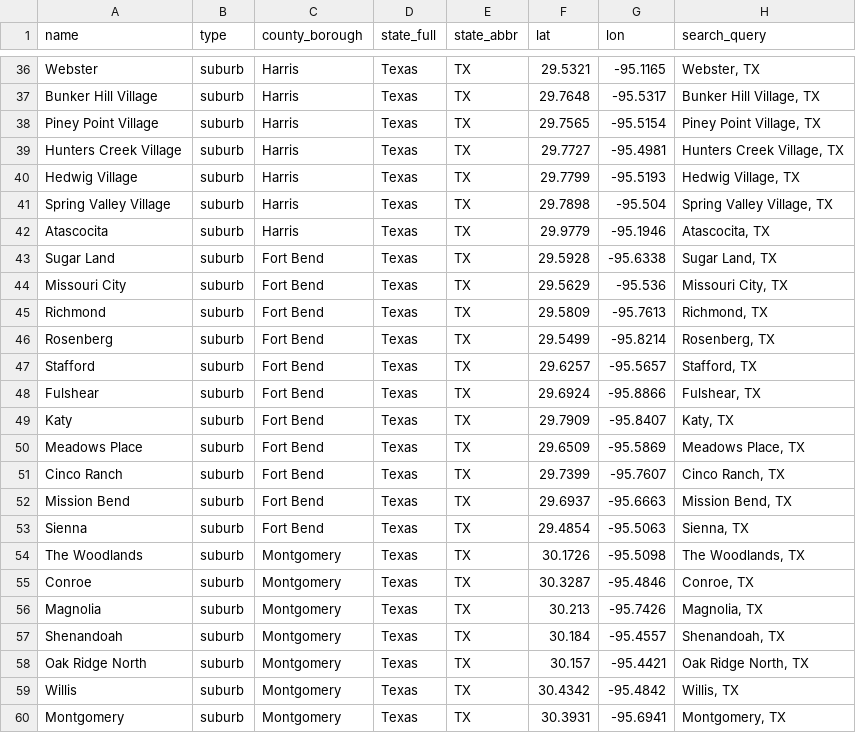
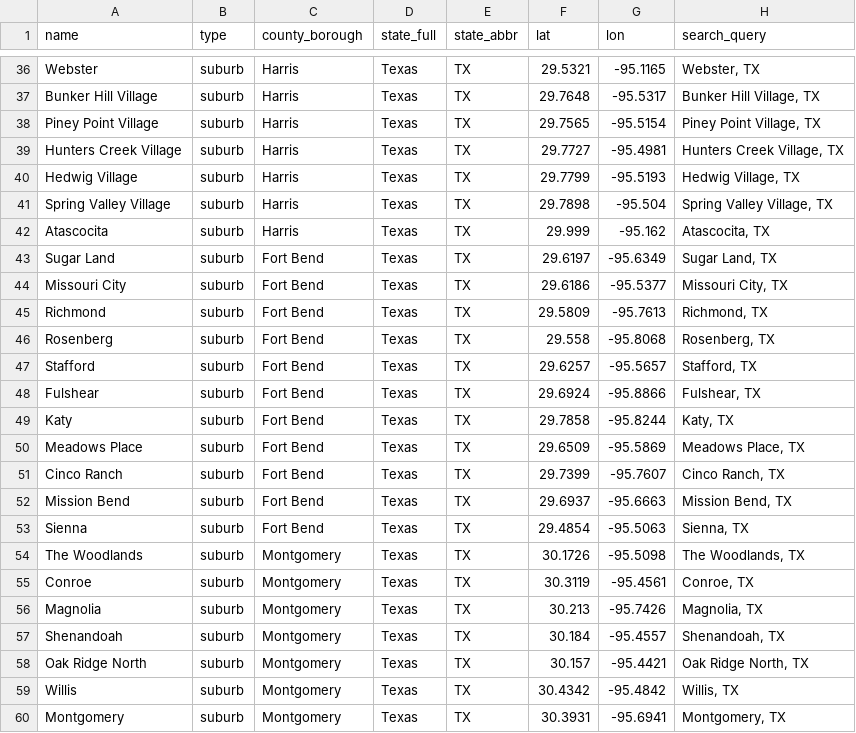
Before and after one commit to adamwrightstuff/home-fit, a CSV file: data/houston_metro_place_catalog.csv, drawn as a sheet; only a part is shown, gaps mark what is left out; the diff covers the shown part only.

```diff
--- a/data/houston_metro_place_catalog.csv
+++ b/data/houston_metro_place_catalog.csv
@@ -41,10 +41,10 @@ Hedwig Village,suburb,Harris,Texas,TX,29.7799,-95.5193,"Hedwig Village, TX"
 Spring Valley Village,suburb,Harris,Texas,TX,29.7898,-95.504,"Spring Valley Village, TX"
-Atascocita,suburb,Harris,Texas,TX,29.9779,-95.1946,"Atascocita, TX"
-Sugar Land,suburb,Fort Bend,Texas,TX,29.5928,-95.6338,"Sugar Land, TX"
-Missouri City,suburb,Fort Bend,Texas,TX,29.5629,-95.536,"Missouri City, TX"
+Atascocita,suburb,Harris,Texas,TX,29.999,-95.162,"Atascocita, TX"
+Sugar Land,suburb,Fort Bend,Texas,TX,29.6197,-95.6349,"Sugar Land, TX"
+Missouri City,suburb,Fort Bend,Texas,TX,29.6186,-95.5377,"Missouri City, TX"
 Richmond,suburb,Fort Bend,Texas,TX,29.5809,-95.7613,"Richmond, TX"
-Rosenberg,suburb,Fort Bend,Texas,TX,29.5499,-95.8214,"Rosenberg, TX"
+Rosenberg,suburb,Fort Bend,Texas,TX,29.558,-95.8068,"Rosenberg, TX"
 Stafford,suburb,Fort Bend,Texas,TX,29.6257,-95.5657,"Stafford, TX"
 Fulshear,suburb,Fort Bend,Texas,TX,29.6924,-95.8866,"Fulshear, TX"
-Katy,suburb,Fort Bend,Texas,TX,29.7909,-95.8407,"Katy, TX"
+Katy,suburb,Fort Bend,Texas,TX,29.7858,-95.8244,"Katy, TX"
 Meadows Place,suburb,Fort Bend,Texas,TX,29.6509,-95.5869,"Meadows Place, TX"
@@ -54,3 +54,3 @@ Sienna,suburb,Fort Bend,Texas,TX,29.4854,-95.5063,"Sienna, TX"
 The Woodlands,suburb,Montgomery,Texas,TX,30.1726,-95.5098,"The Woodlands, TX"
-Conroe,suburb,Montgomery,Texas,TX,30.3287,-95.4846,"Conroe, TX"
+Conroe,suburb,Montgomery,Texas,TX,30.3119,-95.4561,"Conroe, TX"
 Magnolia,suburb,Montgomery,Texas,TX,30.213,-95.7426,"Magnolia, TX"
```
Also changed, not shown: 30 edited cells elsewhere in this file, 1 other file.
